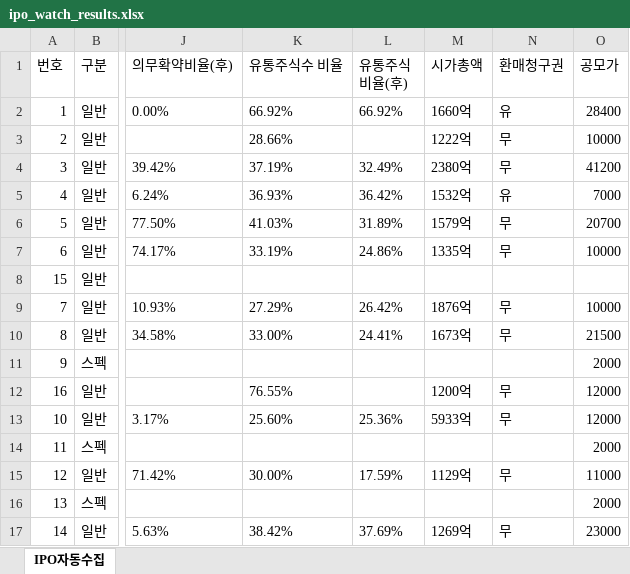
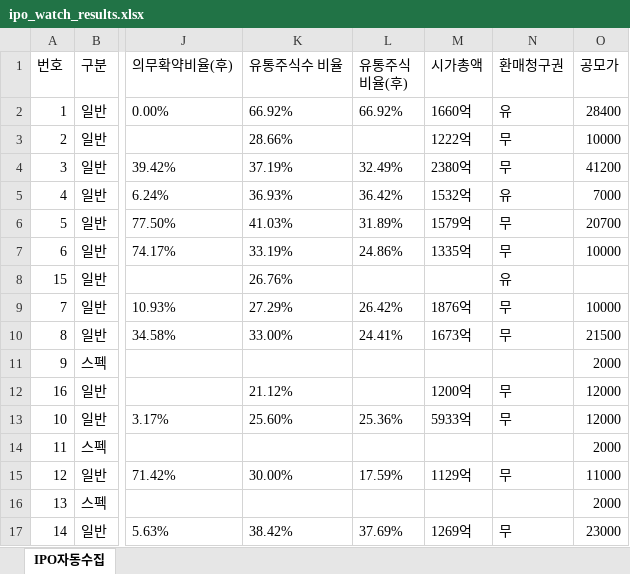
Before and after one commit to khiro37/IPO, an Excel workbook: ipo_watch_results.xlsx, sheet IPO자동수집, drawn as a sheet; only a part is shown, gaps mark what is left out; values as stored, in another font and other column widths than the file's, no borders; the diff names each change by its address in the sheet, - before the commit and + after, or states it on an @@ line.

```diff
--- a/ipo_watch_results.xlsx (sheet IPO자동수집)
+++ b/ipo_watch_results.xlsx (sheet IPO자동수집)
-K8 (유통주식수 비율): (empty)
+K8 (유통주식수 비율): 26.76%
-N8 (환매청구권): (empty)
+N8 (환매청구권): 유
-K12 (유통주식수 비율): 76.55%
+K12 (유통주식수 비율): 21.12%
```
Also changed, not shown: 3 other files.
